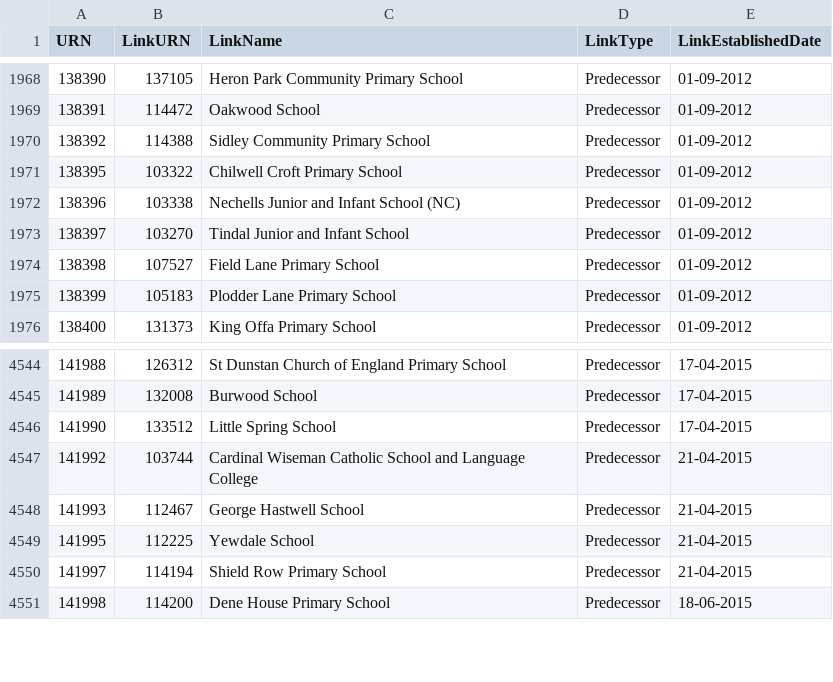
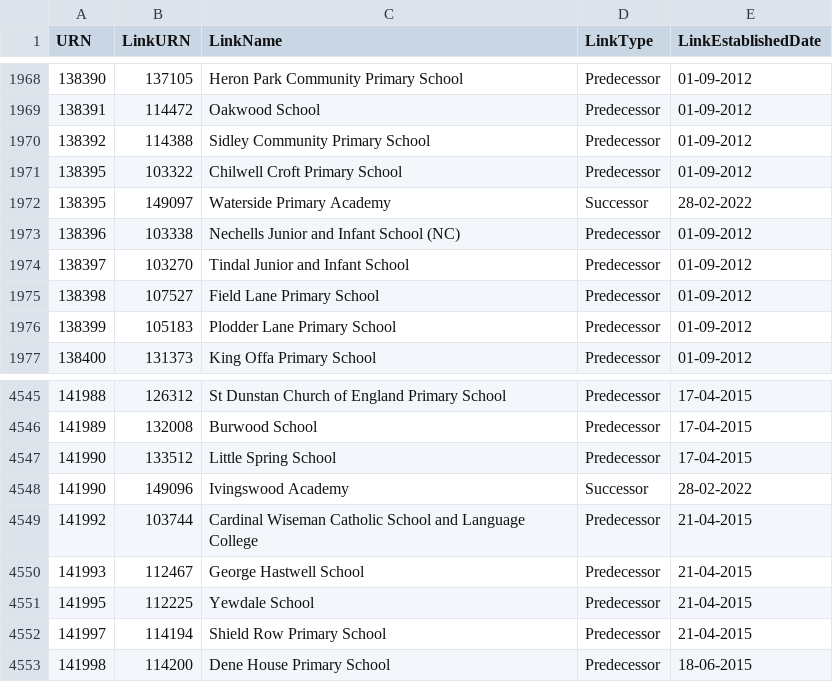
Before and after one commit to aircury/public-uk-education-data, a CSV file: edubase/academies-and-free-schools/links_edubaseallacademiesandfree.csv, drawn as a sheet; only a part is shown, gaps mark what is left out; the diff names each change by its address in the sheet, - before the commit and + after, or states it on an @@ line.

```diff
--- a/edubase/academies-and-free-schools/links_edubaseallacademiesandfree.csv
+++ b/edubase/academies-and-free-schools/links_edubaseallacademiesandfree.csv
+row 1972: 138395 | 149097 | Waterside Primary Academy | Successor | 28-02-2022
+row 4548: 141990 | 149096 | Ivingswood Academy | Successor | 28-02-2022
```
Also changed, not shown: edubase/childrens-centres/edubaseallchildrencentre.csv, edubase/childrens-centres/links_edubaseallchildrencentre.csv, 5 other files.
